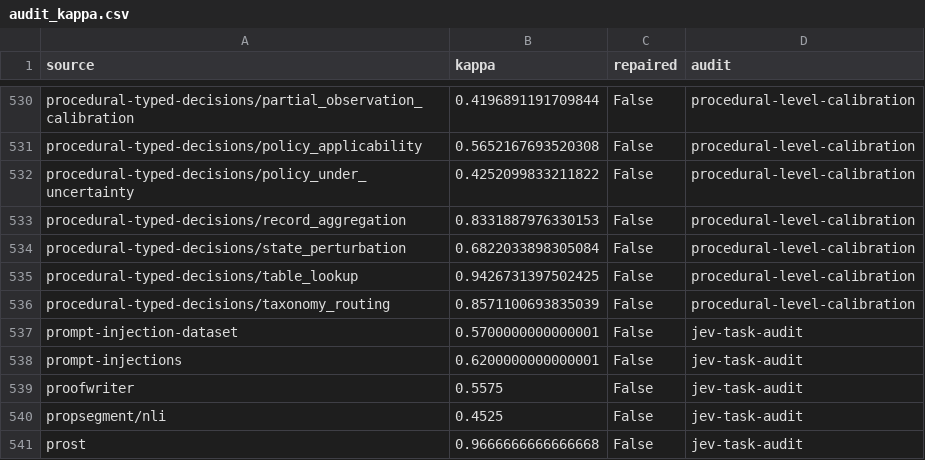
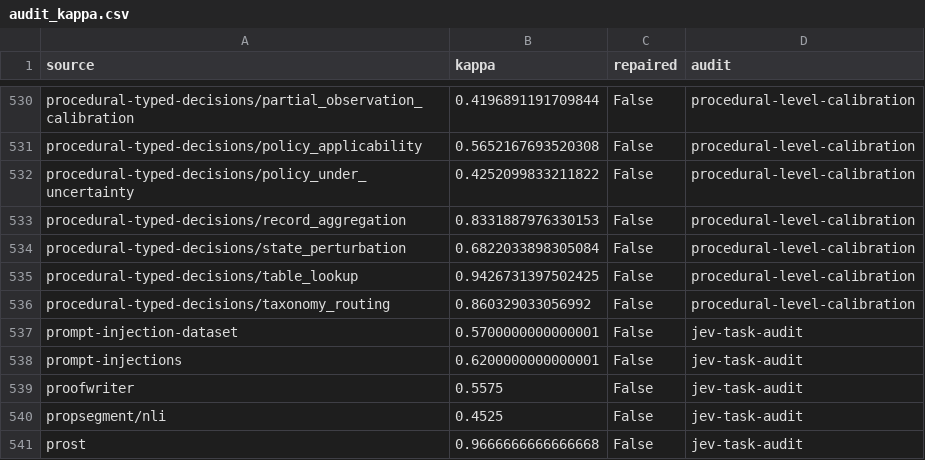
Before and after one commit to sileod/tasksource, a CSV file: src/tasksource/metadata/audit_kappa.csv, drawn as a sheet; only a part is shown, gaps mark what is left out.

```diff
--- a/src/tasksource/metadata/audit_kappa.csv
+++ b/src/tasksource/metadata/audit_kappa.csv
@@ -535,3 +535,3 @@ procedural-typed-decisions/state_perturbation,0.6822033898305084,False,procedura
 procedural-typed-decisions/table_lookup,0.9426731397502425,False,procedural-level-calibration
-procedural-typed-decisions/taxonomy_routing,0.8571100693835039,False,procedural-level-calibration
+procedural-typed-decisions/taxonomy_routing,0.860329033056992,False,procedural-level-calibration
 prompt-injection-dataset,0.5700000000000001,False,jev-task-audit
```
Also changed, not shown: 3 other files.
